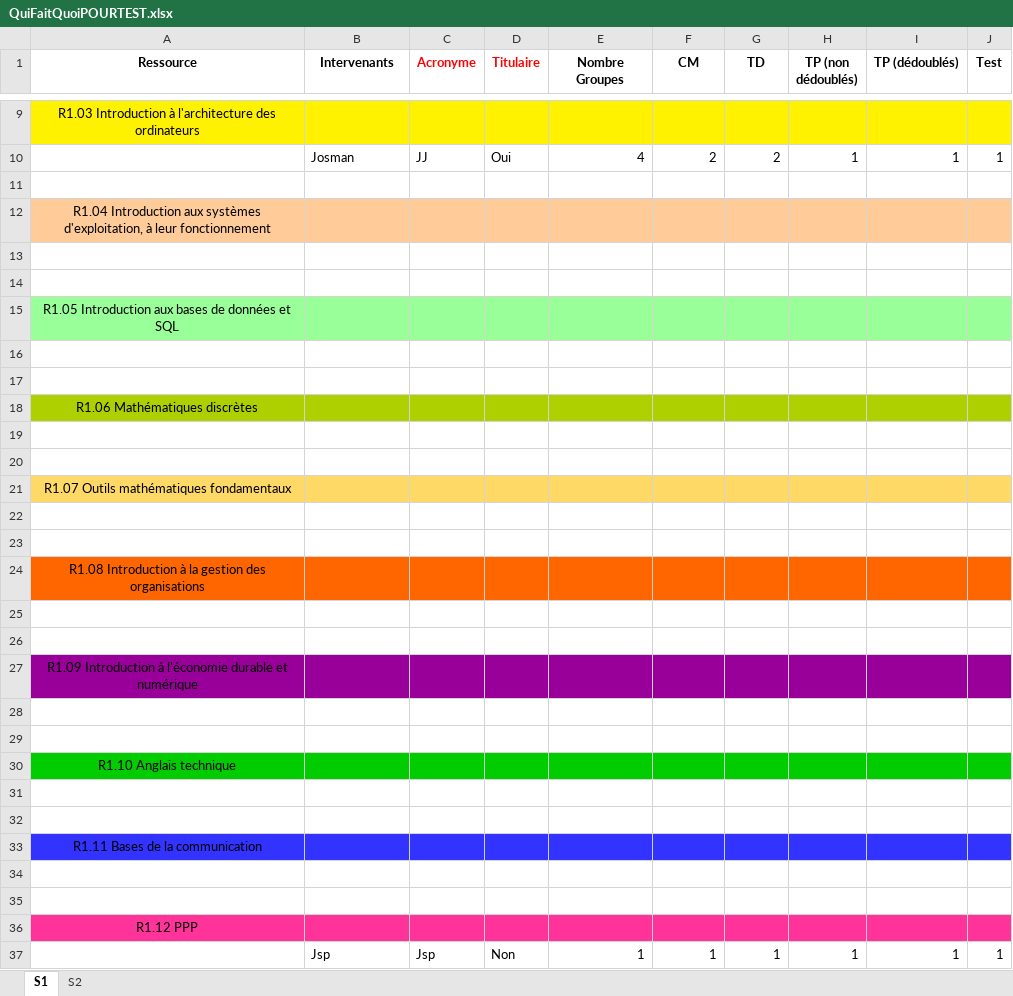
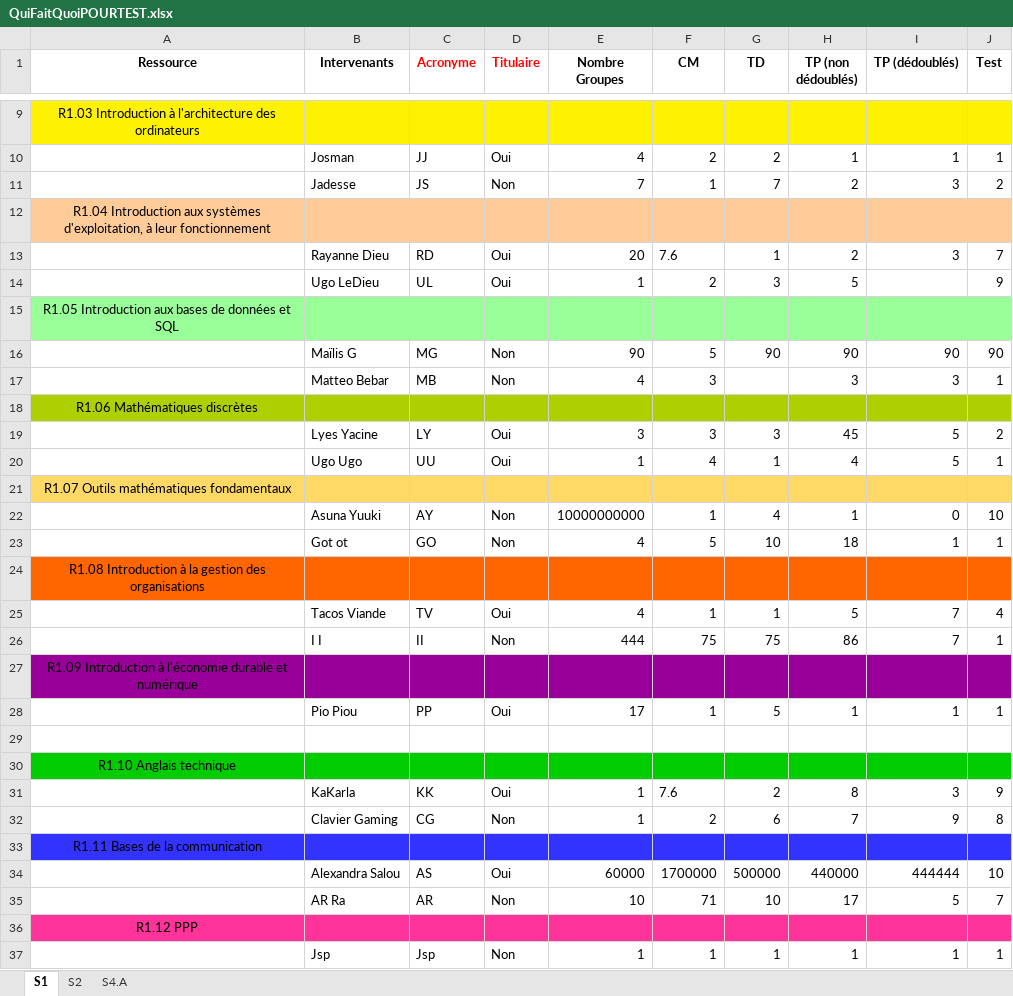
Before and after one commit to DEGANO-Matteo-2225026a/SAE_pycharm, an Excel workbook: Documents/QuiFaitQuoiPOURTEST.xlsx, sheet S1, drawn as a sheet; only a part is shown, gaps mark what is left out; values as stored, in another font and other column widths than the file's, no borders; the diff covers the shown part only; the diff names each change by its address in the sheet, - before the commit and + after, or states it on an @@ line.

```diff
--- a/Documents/QuiFaitQuoiPOURTEST.xlsx (sheet S1)
+++ b/Documents/QuiFaitQuoiPOURTEST.xlsx (sheet S1)
+sheet tab: S4.A
-row 11: (empty)
+row 11:  | Jadesse | JS | Non | 7 | 1 | 7 | 2 | 3 | 2
-row 13: (empty)
+row 13:  | Rayanne Dieu | RD | Oui | 20 | 7.6 | 1 | 2 | 3 | 7
-row 14: (empty)
+row 14:  | Ugo LeDieu | UL | Oui | 1 | 2 | 3 | 5 |  | 9
-row 16: (empty)
+row 16:  | Maïlis G | MG | Non | 90 | 5 | 90 | 90 | 90 | 90
-row 17: (empty)
+row 17:  | Matteo Bebar | MB | Non | 4 | 3 |  | 3 | 3 | 1
-row 19: (empty)
+row 19:  | Lyes Yacine | LY | Oui | 3 | 3 | 3 | 45 | 5 | 2
-row 20: (empty)
+row 20:  | Ugo Ugo | UU | Oui | 1 | 4 | 1 | 4 | 5 | 1
-row 22: (empty)
+row 22:  | Asuna Yuuki | AY | Non | 10000000000 | 1 | 4 | 1 | 0 | 10
-row 23: (empty)
+row 23:  | Got ot | GO | Non | 4 | 5 | 10 | 18 | 1 | 1
-row 25: (empty)
+row 25:  | Tacos Viande | TV | Oui | 4 | 1 | 1 | 5 | 7 | 4
-row 26: (empty)
+row 26:  | I I | II | Non | 444 | 75 | 75 | 86 | 7 | 1
-row 28: (empty)
+row 28:  | Pio Piou | PP | Oui | 17 | 1 | 5 | 1 | 1 | 1
-row 31: (empty)
+row 31:  | KaKarla | KK | Oui | 1 | 7.6 | 2 | 8 | 3 | 9
-row 32: (empty)
+row 32:  | Clavier Gaming | CG | Non | 1 | 2 | 6 | 7 | 9 | 8
-row 34: (empty)
+row 34:  | Alexandra Salou | AS | Oui | 60000 | 1700000 | 500000 | 440000 | 444444 | 10
-row 35: (empty)
+row 35:  | AR Ra | AR | Non | 10 | 71 | 10 | 17 | 5 | 7
```
Also changed, not shown: 1 added row and 1 edited cell elsewhere in this sheet, sheet S2.
